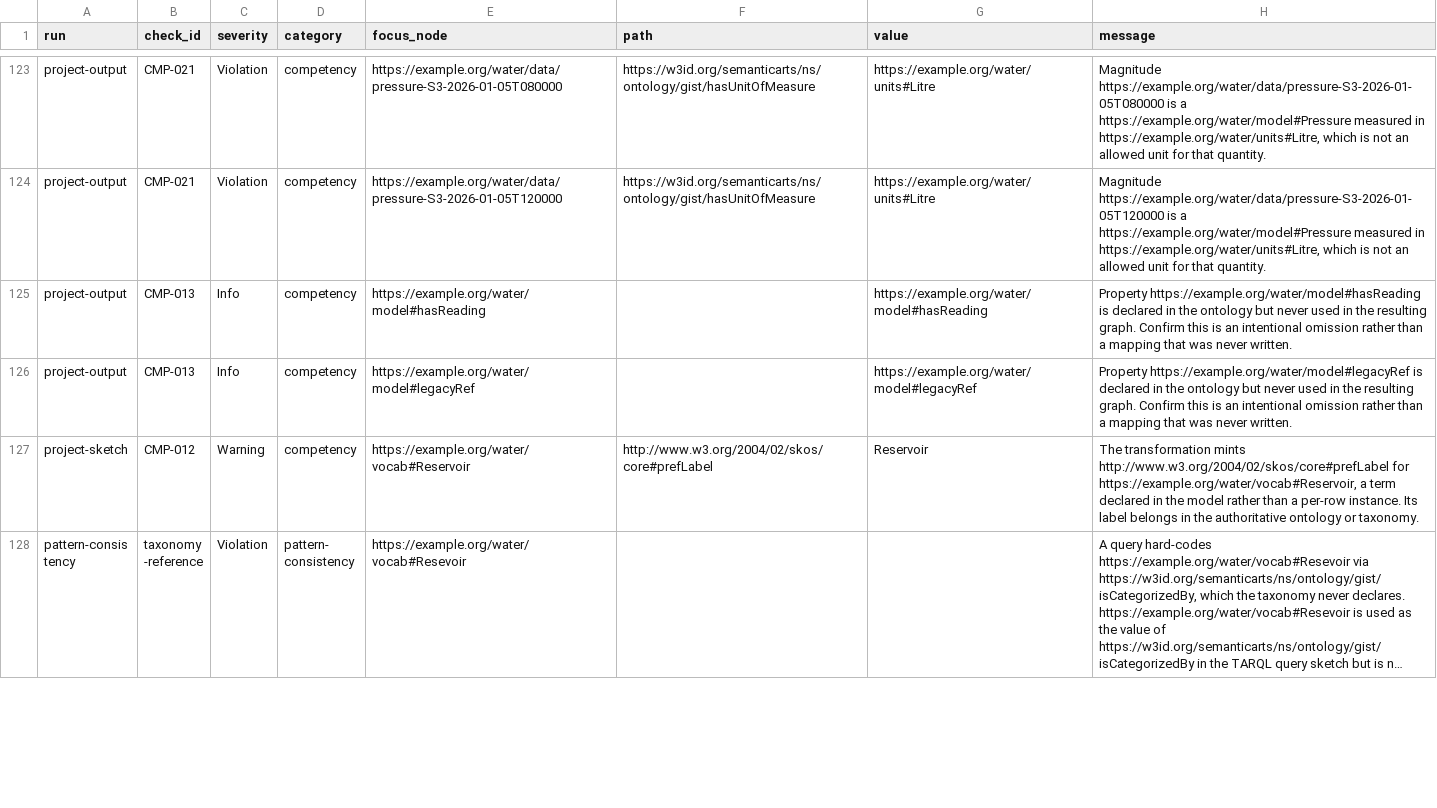
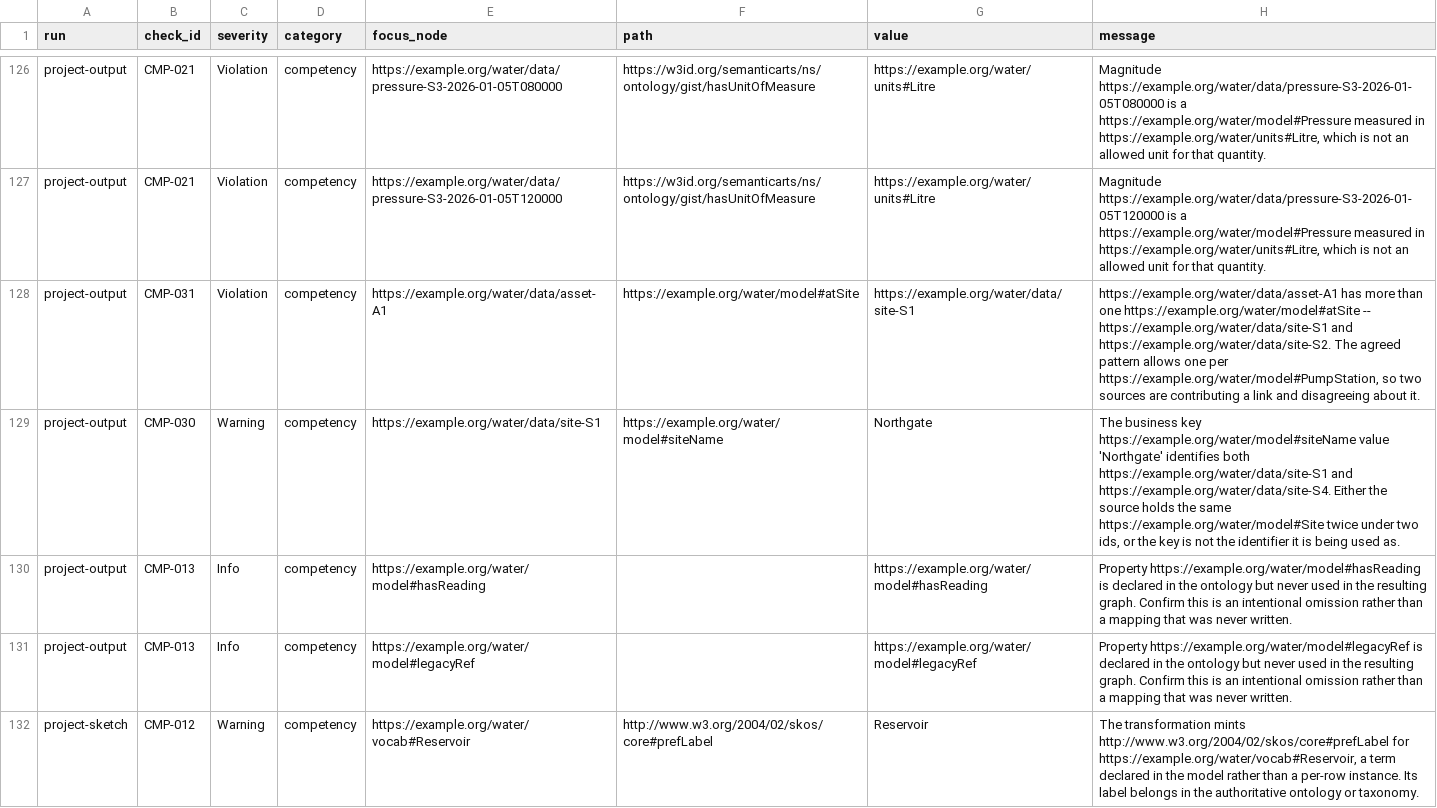
Before and after one commit to pwin/consolidated-ontology-quality-suite-python-testing, a CSV file: competency_tests/results/findings.csv, drawn as a sheet; only a part is shown, gaps mark what is left out; the shorter side is filled out with more unchanged rows; long unchanged cells end in …; the diff covers the shown part only; the diff names each change by its address in the sheet, - before the commit and + after, or states it on an @@ line.

```diff
--- a/competency_tests/results/findings.csv
+++ b/competency_tests/results/findings.csv
+row 128: project-output | CMP-031 | Violation | competency | https://example.org/water/data/asset-A1 | https://example.org/water/model#atSite | https://example.org/water/data/site-S1 | https://example.org/water/data/asset-A1 has more than one https://example.org/water/model#atSite -- https://example.org/water/data/site-S1 and https://example.org/water/data/site-S2. The agreed pattern allows one per https://example.org/water/model#PumpStation, so two sources are contributing a link and disagreeing about it.
+row 129: project-output | CMP-030 | Warning | competency | https://example.org/water/data/site-S1 | https://example.org/water/model#siteName | Northgate | The business key https://example.org/water/model#siteName value 'Northgate' identifies both https://example.org/water/data/site-S1 and https://example.org/water/data/site-S4. Either the source holds the same https://example.org/water/model#Site twice under two ids, or the key is not the identifier it is being used as.
```
Also changed, not shown: 6 added rows, 2 moved rows and 4 edited cells elsewhere in this file, 22 other files.
